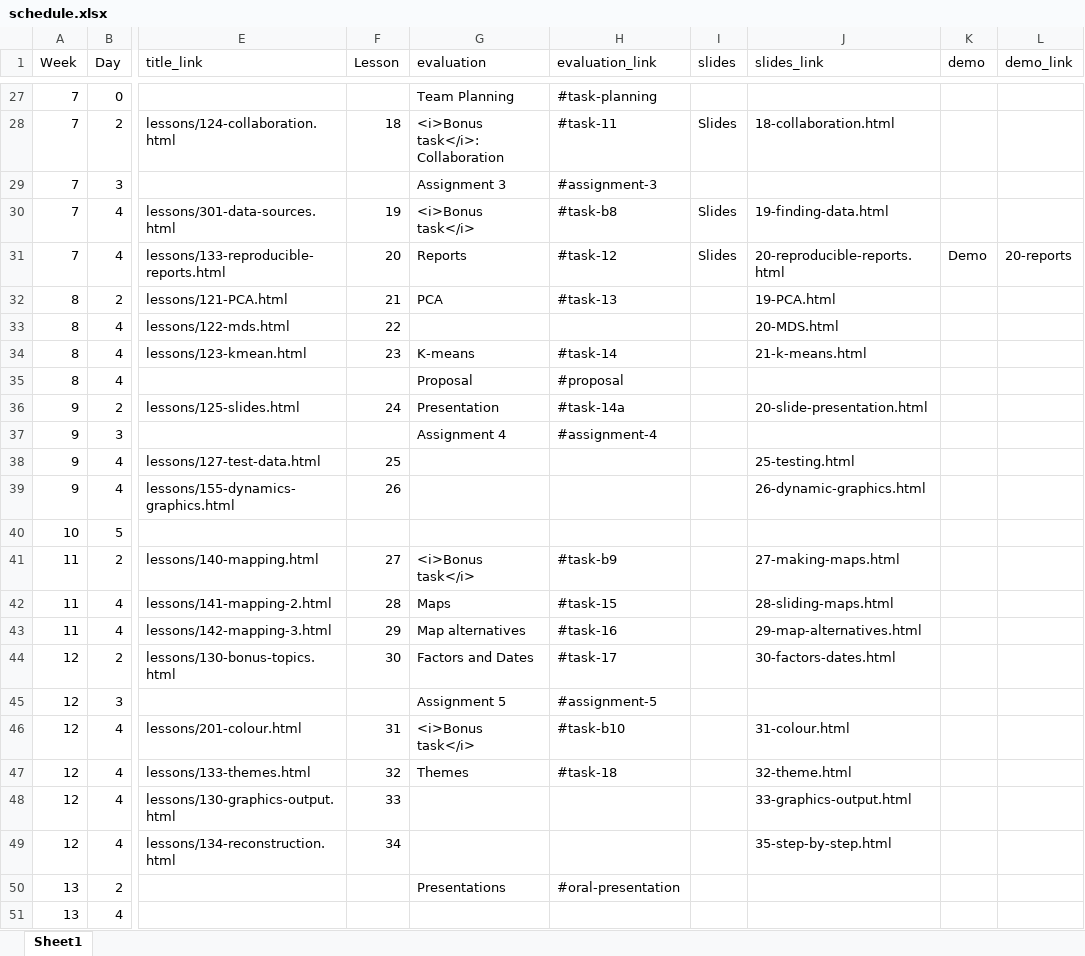
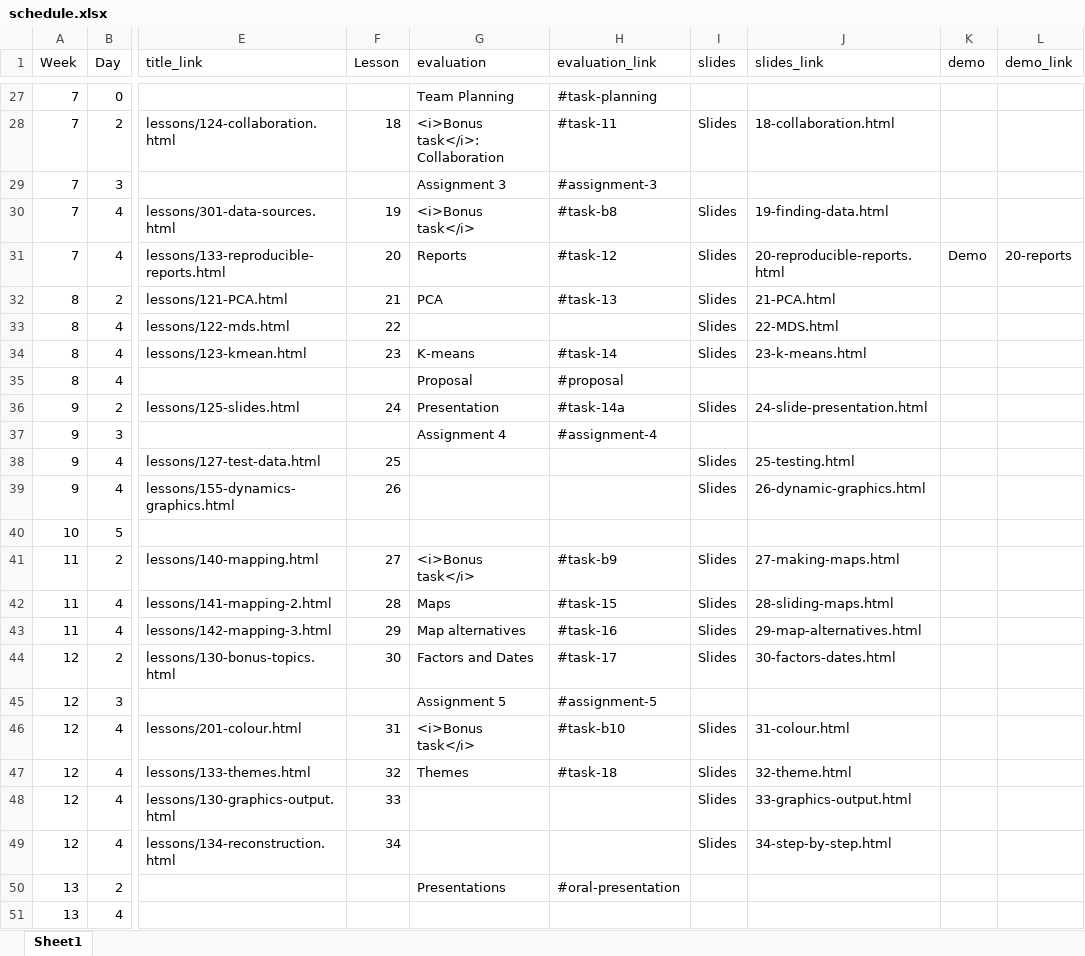
Before and after one commit to AndrewIrwin/data-viz-course, an Excel workbook: data-viz/schedule.xlsx, sheet Sheet1, drawn as a sheet; only a part is shown, gaps mark what is left out; values as stored, in another font and other column widths than the file's, no borders; the diff names each change by its address in the sheet, - before the commit and + after, or states it on an @@ line.

Commit message:
Slide update

```diff
--- a/data-viz/schedule.xlsx (sheet Sheet1)
+++ b/data-viz/schedule.xlsx (sheet Sheet1)
-I32:I34 (slides): (empty)
+I32:I34 (slides): Slides
-J32 (slides_link): 19-PCA.html
+J32 (slides_link): 21-PCA.html
-J33 (slides_link): 20-MDS.html
+J33 (slides_link): 22-MDS.html
-J34 (slides_link): 21-k-means.html
+J34 (slides_link): 23-k-means.html
-I36 (slides): (empty)
+I36 (slides): Slides
-J36 (slides_link): 20-slide-presentation.html
+J36 (slides_link): 24-slide-presentation.html
-I38:I39 (slides): (empty)
+I38:I39 (slides): Slides
-I41:I44 (slides): (empty)
+I41:I44 (slides): Slides
-I46:I49 (slides): (empty)
+I46:I49 (slides): Slides
-J49 (slides_link): 35-step-by-step.html
+J49 (slides_link): 34-step-by-step.html
```
Also changed, not shown: 39 other files.
